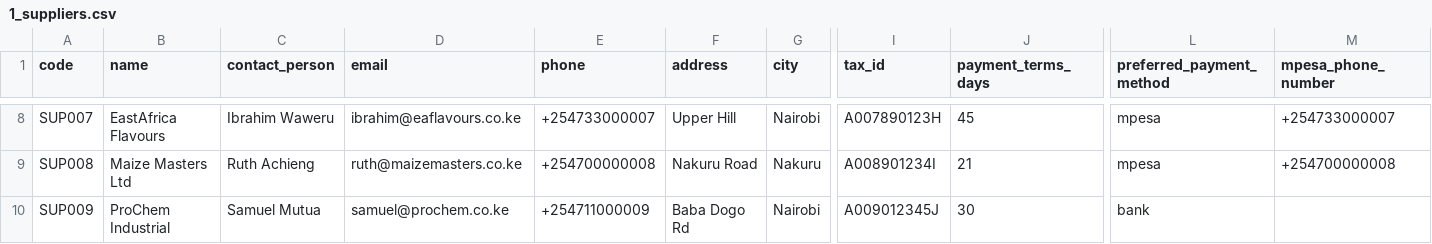
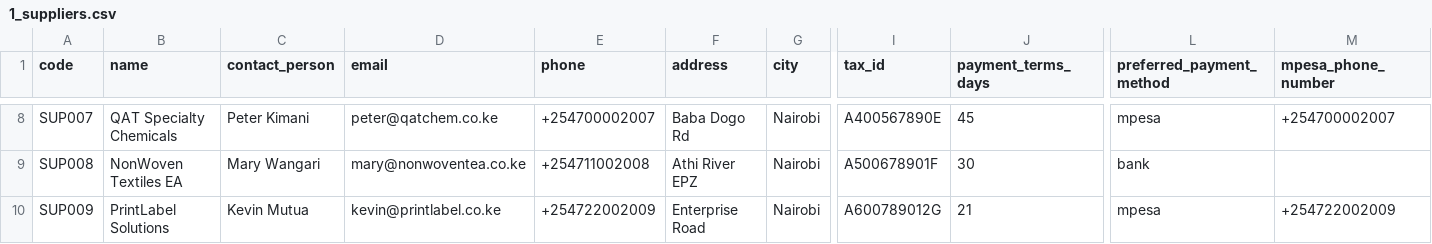
Before and after one commit to Sekiph82/fmcg-erp-system, a CSV file: demo-data/1_suppliers.csv, drawn as a sheet; only a part is shown, gaps mark what is left out; the diff covers the shown part only; the diff names each change by its address in the sheet, - before the commit and + after, or states it on an @@ line.

```diff
--- a/demo-data/1_suppliers.csv
+++ b/demo-data/1_suppliers.csv
-B8 (name): EastAfrica Flavours
+B8 (name): QAT Specialty Chemicals
-C8 (contact_person): Ibrahim Waweru
+C8 (contact_person): Peter Kimani
-D8 (email): ibrahim@eaflavours.co.ke
+D8 (email): peter@qatchem.co.ke
-E8 (phone): +254733000007
+E8 (phone): +254700002007
-F8 (address): Upper Hill
+F8 (address): Baba Dogo Rd
-I8 (tax_id): A007890123H
+I8 (tax_id): A400567890E
-M8 (mpesa_phone_number): +254733000007
+M8 (mpesa_phone_number): +254700002007
-B9 (name): Maize Masters Ltd
+B9 (name): NonWoven Textiles EA
-C9 (contact_person): Ruth Achieng
+C9 (contact_person): Mary Wangari
-D9 (email): ruth@maizemasters.co.ke
+D9 (email): mary@nonwoventea.co.ke
-E9 (phone): +254700000008
+E9 (phone): +254711002008
-F9 (address): Nakuru Road
+F9 (address): Athi River EPZ
-G9 (city): Nakuru
+G9 (city): Nairobi
-I9 (tax_id): A008901234I
+I9 (tax_id): A500678901F
-J9 (payment_terms_days): 21
+J9 (payment_terms_days): 30
-L9 (preferred_payment_method): mpesa
+L9 (preferred_payment_method): bank
-M9 (mpesa_phone_number): +254700000008
+M9 (mpesa_phone_number): (empty)
-B10 (name): ProChem Industrial
+B10 (name): PrintLabel Solutions
-C10 (contact_person): Samuel Mutua
+C10 (contact_person): Kevin Mutua
-D10 (email): samuel@prochem.co.ke
+D10 (email): kevin@printlabel.co.ke
-E10 (phone): +254711000009
+E10 (phone): +254722002009
-F10 (address): Baba Dogo Rd
+F10 (address): Enterprise Road
-I10 (tax_id): A009012345J
+I10 (tax_id): A600789012G
-J10 (payment_terms_days): 30
+J10 (payment_terms_days): 21
-L10 (preferred_payment_method): bank
+L10 (preferred_payment_method): mpesa
-M10 (mpesa_phone_number): (empty)
+M10 (mpesa_phone_number): +254722002009
```
Also changed, not shown: 105 edited cells elsewhere in this file, demo-data/2_warehouses.csv, demo-data/4_materials.csv, 5 other files.
